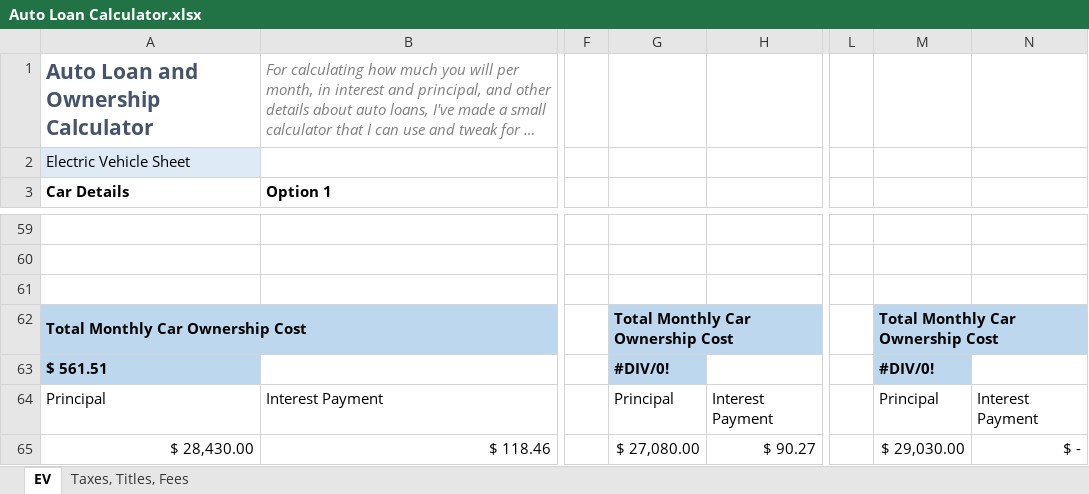
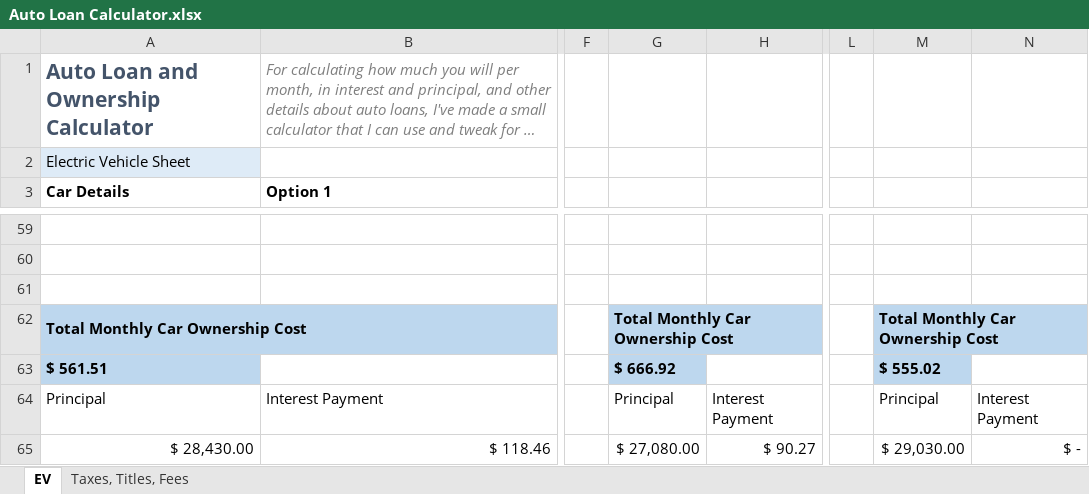
Before and after one commit to Kladar/EV-Ownership-Calculator, an Excel workbook: Auto Loan Calculator.xlsx, sheet EV, drawn as a sheet; only a part is shown, gaps mark what is left out; long unchanged cells end in …; values as stored, in another font and other column widths than the file's, no borders; charts and pictures and table styles not drawn; the diff names each change by its address in the sheet, - before the commit and + after, or states it on an @@ line.

Commit message:
Add files via upload

```diff
--- a/Auto Loan Calculator.xlsx (sheet EV)
+++ b/Auto Loan Calculator.xlsx (sheet EV)
-G63: #DIV/0!
+G63: $ 666.92
-M63: #DIV/0!
+M63: $ 555.02
```
Also changed, not shown: charts or pictures.
